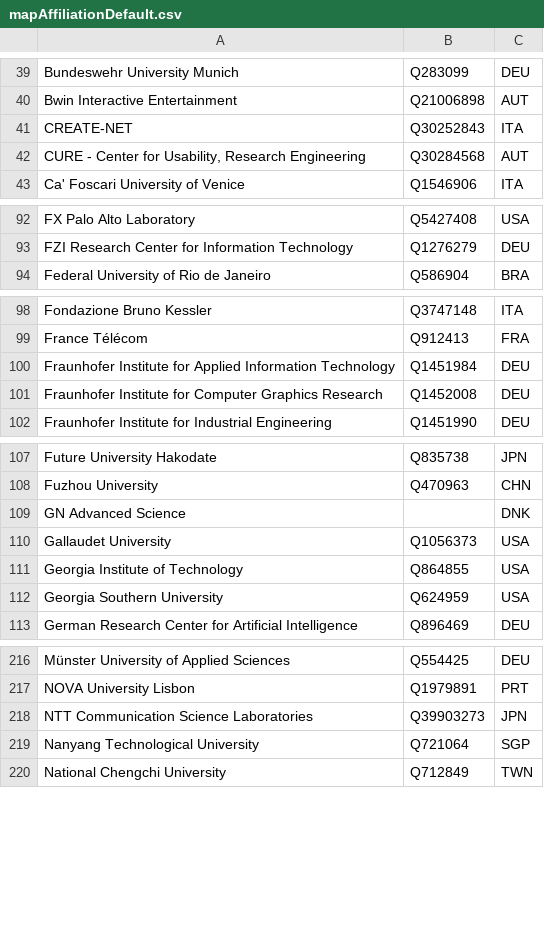
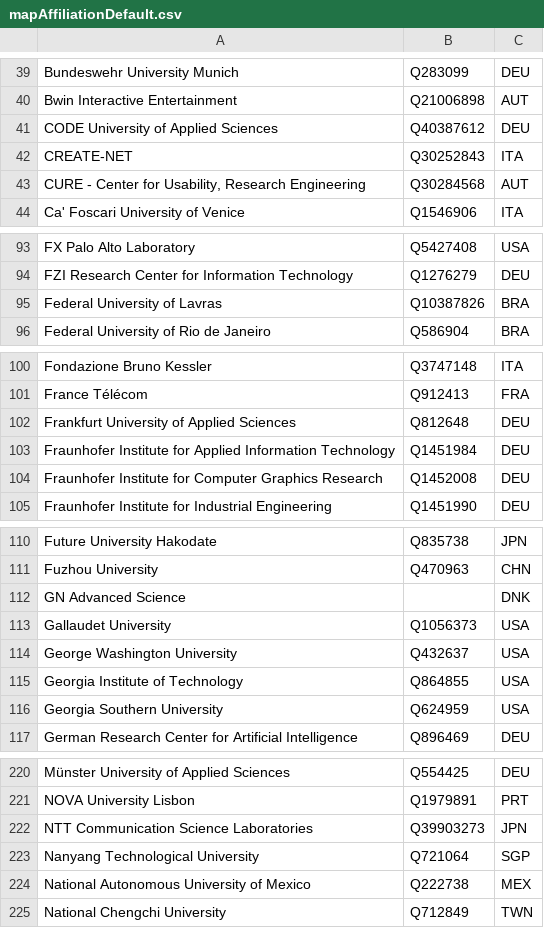
Before and after one commit to sven-mayer/chi-statistics, a CSV file: utils/mapAffiliationDefault.csv, drawn as a sheet; only a part is shown, gaps mark what is left out; the diff covers the shown part only; the diff names each change by its address in the sheet, - before the commit and + after, or states it on an @@ line.

```diff
--- a/utils/mapAffiliationDefault.csv
+++ b/utils/mapAffiliationDefault.csv
+row 41: CODE University of Applied Sciences | Q40387612 | DEU
+row 95: Federal University of Lavras | Q10387826 | BRA
+row 102: Frankfurt University of Applied Sciences | Q812648 | DEU
+row 114: George Washington University | Q432637 | USA
+row 224: National Autonomous University of Mexico | Q222738 | MEX
```
Also changed, not shown: 5 added rows, 1 removed row and 1 edited cell elsewhere in this file, utils/mapAffiliation.csv.
